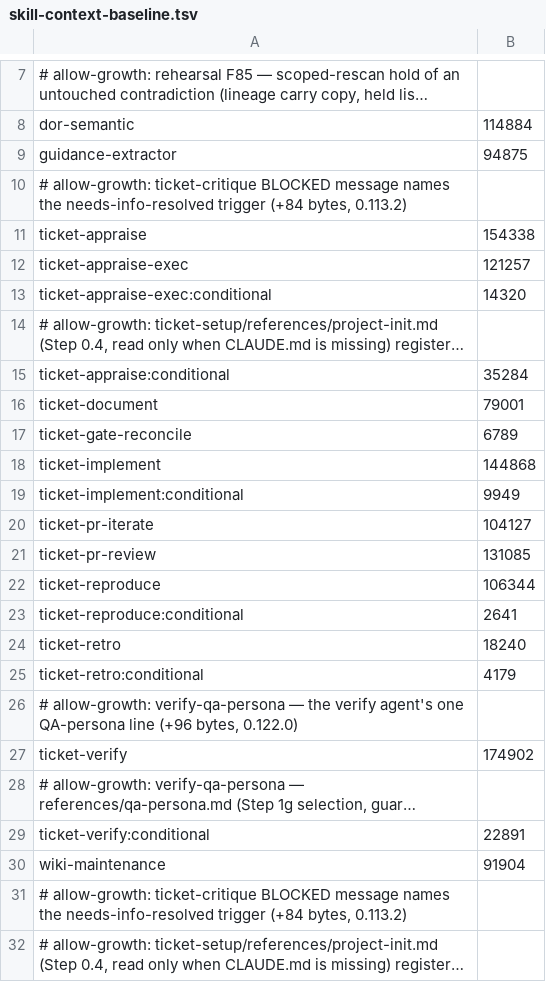
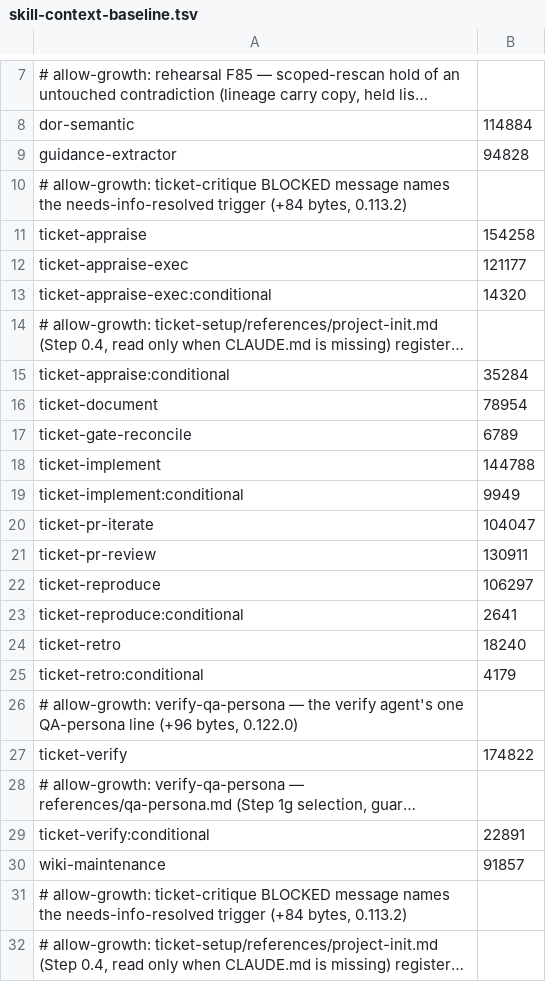
Before and after one commit to rogueprocess13/claude-plugins, a TSV file: scripts/skill-context-baseline.tsv, drawn as a sheet; only a part is shown, gaps mark what is left out; long unchanged cells end in …; the diff names each change by its address in the sheet, - before the commit and + after, or states it on an @@ line.

```diff
--- a/scripts/skill-context-baseline.tsv
+++ b/scripts/skill-context-baseline.tsv
-B9: 94875
+B9: 94828
-B11: 154338
+B11: 154258
-B12: 121257
+B12: 121177
-B16: 79001
+B16: 78954
-B18: 144868
+B18: 144788
-B20: 104127
+B20: 104047
-B21: 131085
+B21: 130911
-B22: 106344
+B22: 106297
-B27: 174902
+B27: 174822
-B30: 91904
+B30: 91857
```
Also changed, not shown: scripts/skill-size-baseline.tsv, 20 other files.
